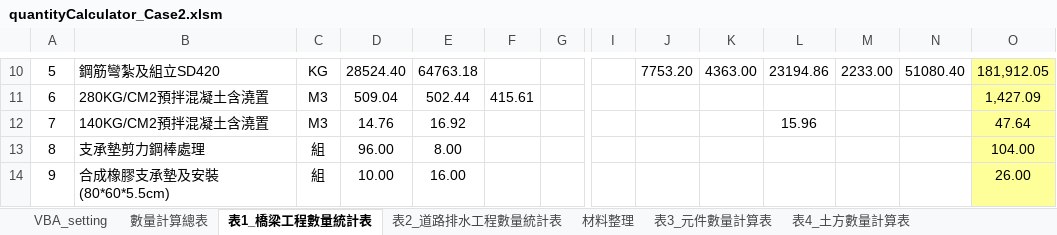
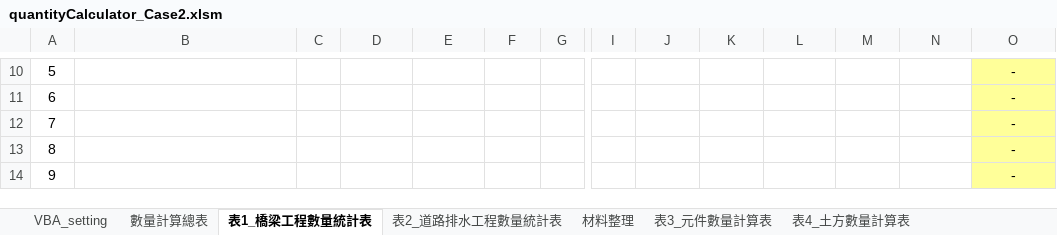
Before and after one commit to KTingLee/civilTools, an Excel workbook: quantityCalculator/Case2/quantityCalculator_Case2.xlsm, sheet 表1_橋梁工程數量統計表, drawn as a sheet; only a part is shown, gaps mark what is left out; values as stored, in another font and other column widths than the file's, no borders; the diff covers the shown part only; the diff names each change by its address in the sheet, - before the commit and + after, or states it on an @@ line.

```diff
--- a/quantityCalculator/Case2/quantityCalculator_Case2.xlsm (sheet 表1_橋梁工程數量統計表)
+++ b/quantityCalculator/Case2/quantityCalculator_Case2.xlsm (sheet 表1_橋梁工程數量統計表)
-B10: 鋼筋彎紮及組立SD420
+B10: (empty)
-C10: KG
+C10: (empty)
-D10: 28524.40
+D10: (empty)
-E10: 64763.18
+E10: (empty)
-J10: 7753.20
+J10: (empty)
-K10: 4363.00
+K10: (empty)
-L10: 23194.86
+L10: (empty)
-M10: 2233.00
+M10: (empty)
-N10: 51080.40
+N10: (empty)
-O10: 181,912.05
+O10: -
-B11: 280KG/CM2預拌混凝土含澆置
+B11: (empty)
-C11:C12: M3
+C11:C12: (empty)
-D11: 509.04
+D11: (empty)
-E11: 502.44
+E11: (empty)
-F11: 415.61
+F11: (empty)
-O11: 1,427.09
+O11: -
-B12: 140KG/CM2預拌混凝土含澆置
+B12: (empty)
-D12: 14.76
+D12: (empty)
-E12: 16.92
+E12: (empty)
-L12: 15.96
+L12: (empty)
-O12: 47.64
+O12: -
-B13: 支承墊剪力鋼棒處理
+B13: (empty)
-C13:C14: 組
+C13:C14: (empty)
-D13: 96.00
+D13: (empty)
-E13: 8.00
+E13: (empty)
-O13: 104.00
+O13: -
-B14: 合成橡膠支承墊及安裝(80*60*5.5cm)
+B14: (empty)
-D14: 10.00
+D14: (empty)
-E14: 16.00
+E14: (empty)
-O14: 26.00
+O14: -
```
Also changed, not shown: 1 added row, 1 removed row and 110 edited cells elsewhere in this sheet, sheet 數量計算總表, charts or pictures, 1 other file.
